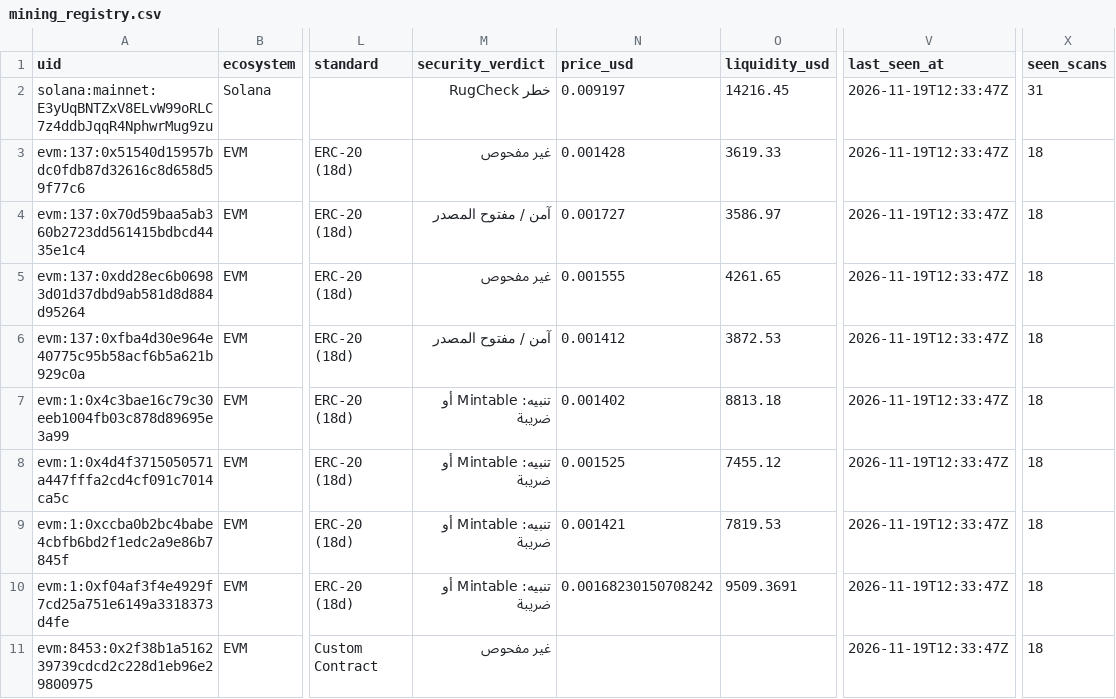
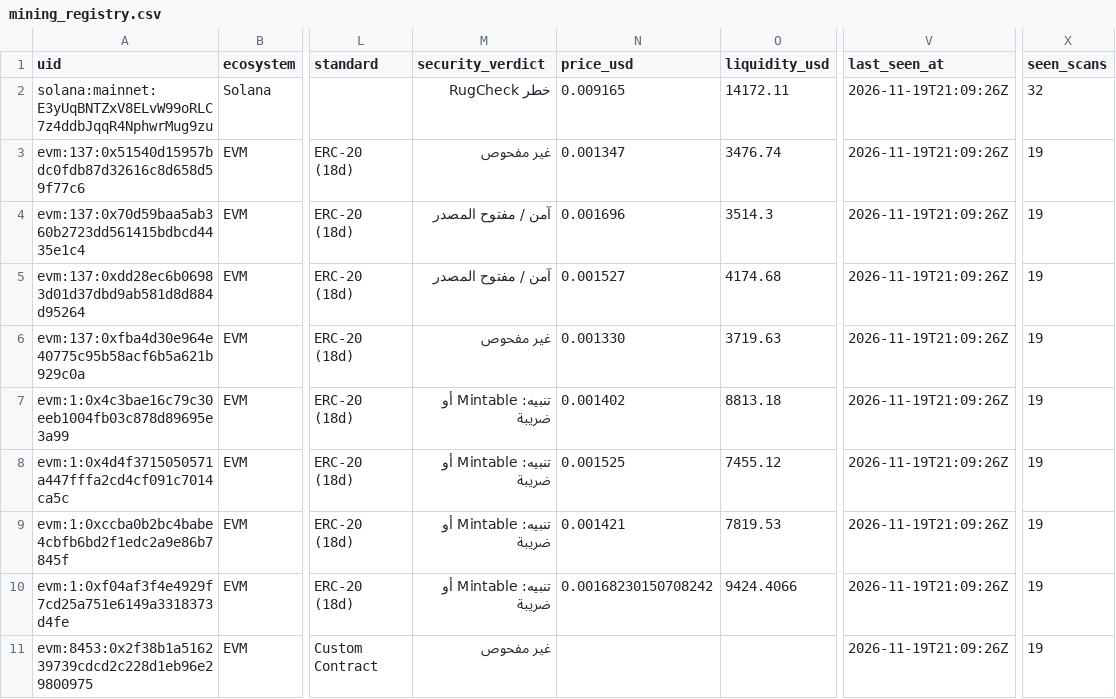
Before and after one commit to elyousfired/omnirpc-mining-arbitrage, a CSV file: mining_registry.csv, drawn as a sheet; only a part is shown, gaps mark what is left out; the diff covers the shown part only; the diff names each change by its address in the sheet, - before the commit and + after, or states it on an @@ line.

```diff
--- a/mining_registry.csv
+++ b/mining_registry.csv
-N2 (price_usd): 0.009197
+N2 (price_usd): 0.009165
-O2 (liquidity_usd): 14216.45
+O2 (liquidity_usd): 14172.11
-V2:V11 (last_seen_at): 2026-11-19T12:33:47Z
+V2:V11 (last_seen_at): 2026-11-19T21:09:26Z
-X2 (seen_scans): 31
+X2 (seen_scans): 32
-N3 (price_usd): 0.001428
+N3 (price_usd): 0.001347
-O3 (liquidity_usd): 3619.33
+O3 (liquidity_usd): 3476.74
-X3:X11 (seen_scans): 18
+X3:X11 (seen_scans): 19
-N4 (price_usd): 0.001727
+N4 (price_usd): 0.001696
-O4 (liquidity_usd): 3586.97
+O4 (liquidity_usd): 3514.3
-M5 (security_verdict): غير مفحوص
+M5 (security_verdict): آمن / مفتوح المصدر
-N5 (price_usd): 0.001555
+N5 (price_usd): 0.001527
-O5 (liquidity_usd): 4261.65
+O5 (liquidity_usd): 4174.68
-M6 (security_verdict): آمن / مفتوح المصدر
+M6 (security_verdict): غير مفحوص
-N6 (price_usd): 0.001412
+N6 (price_usd): 0.001330
-O6 (liquidity_usd): 3872.53
+O6 (liquidity_usd): 3719.63
-O10 (liquidity_usd): 9509.3691
+O10 (liquidity_usd): 9424.4066
```
Also changed, not shown: 152 edited cells elsewhere in this file, onchain_mining_candidates.csv, 3 other files.
